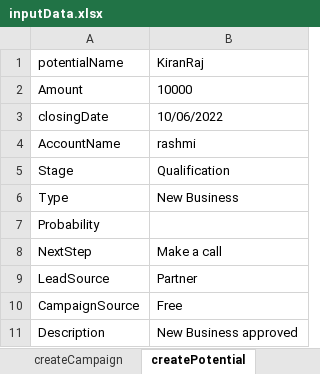
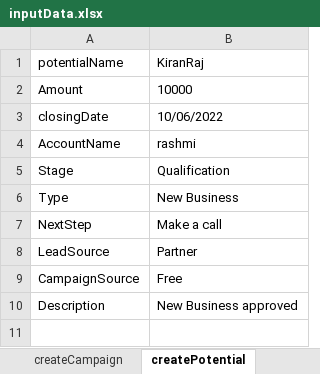
Before and after one commit to ArunAK112/Lexnod, an Excel workbook: Lexnod/target/test-classes/dataRepo/inputData.xlsx, sheet createPotential, drawn as a sheet; values as stored, in another font and other column widths than the file's, no borders; the diff names each change by its address in the sheet, - before the commit and + after, or states it on an @@ line.

```diff
--- a/Lexnod/target/test-classes/dataRepo/inputData.xlsx (sheet createPotential)
+++ b/Lexnod/target/test-classes/dataRepo/inputData.xlsx (sheet createPotential)
-row 7: Probability
```
Also changed, not shown: 1 other file.
